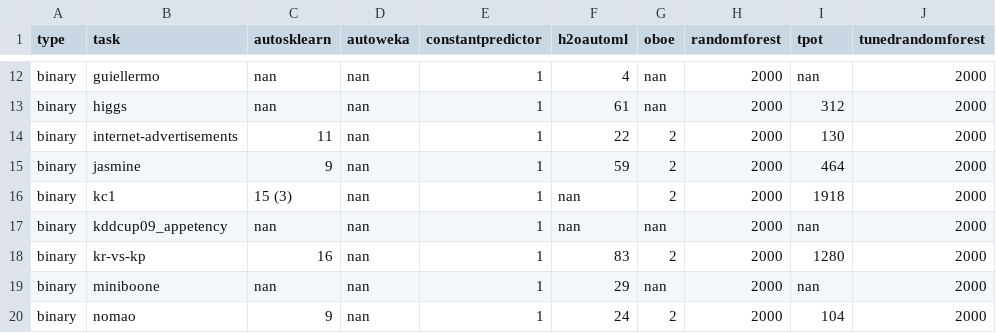
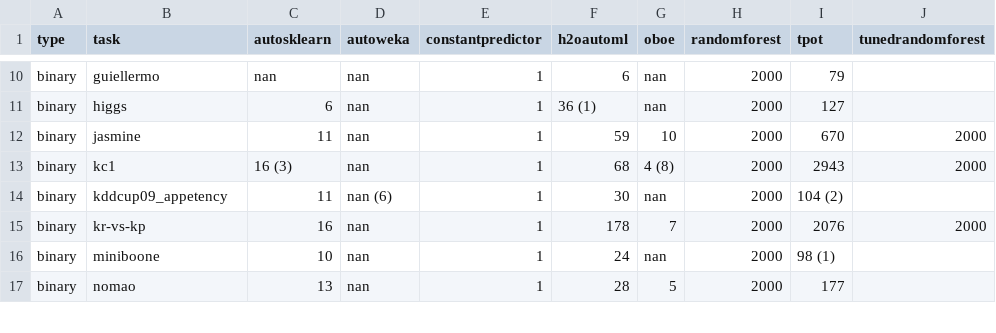
Before and after one commit to openml/automlbenchmark, a CSV file: reports/tables/models_summary.csv, drawn as a sheet; only a part is shown, gaps mark what is left out; removed rows and columns are numbered as before the commit, all else as after; the diff covers the shown part only; the diff names each change by its address in the sheet, - before the commit and + after, or states it on an @@ line.

```diff
--- a/reports/tables/models_summary.csv
+++ b/reports/tables/models_summary.csv
-F10 (h2oautoml): 4
+F10 (h2oautoml): 6
-I10 (tpot): nan
+I10 (tpot): 79
-J10:J11 (tunedrandomforest): 2000
+J10:J11 (tunedrandomforest): (empty)
-C11 (autosklearn): nan
+C11 (autosklearn): 6
-F11 (h2oautoml): 61
+F11 (h2oautoml): 36 (1)
-I11 (tpot): 312
+I11 (tpot): 127
-row 14: binary | internet-advertisements | 11 | nan | 1 | 22 | 2 | 2000 | 130 | 2000
-C12 (autosklearn): 9
+C12 (autosklearn): 11
-G12 (oboe): 2
+G12 (oboe): 10
-I12 (tpot): 464
+I12 (tpot): 670
-C13 (autosklearn): 15 (3)
+C13 (autosklearn): 16 (3)
-F13 (h2oautoml): nan
+F13 (h2oautoml): 68
-G13 (oboe): 2
+G13 (oboe): 4 (8)
-I13 (tpot): 1918
+I13 (tpot): 2943
-C14 (autosklearn): nan
+C14 (autosklearn): 11
-D14 (autoweka): nan
+D14 (autoweka): nan (6)
-F14 (h2oautoml): nan
+F14 (h2oautoml): 30
-I14 (tpot): nan
+I14 (tpot): 104 (2)
-J14 (tunedrandomforest): 2000
+J14 (tunedrandomforest): (empty)
-F15 (h2oautoml): 83
+F15 (h2oautoml): 178
-G15 (oboe): 2
+G15 (oboe): 7
-I15 (tpot): 1280
+I15 (tpot): 2076
-C16 (autosklearn): nan
+C16 (autosklearn): 10
-F16 (h2oautoml): 29
+F16 (h2oautoml): 24
-I16 (tpot): nan
+I16 (tpot): 98 (1)
-J16:J17 (tunedrandomforest): 2000
+J16:J17 (tunedrandomforest): (empty)
-C17 (autosklearn): 9
+C17 (autosklearn): 13
-F17 (h2oautoml): 24
+F17 (h2oautoml): 28
-G17 (oboe): 2
+G17 (oboe): 5
-I17 (tpot): 104
+I17 (tpot): 177
```
Also changed, not shown: 4 removed rows and 105 edited cells elsewhere in this file, reports/tables/folds_leaderboard.csv, reports/tables/tasks_leaderboard.csv, 21 other files.
